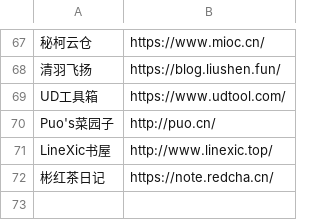
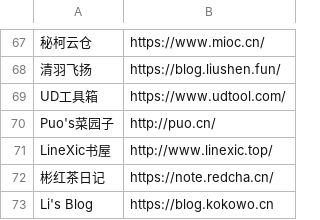
Before and after one commit to wulintang/check-flink, a CSV file: link.csv, drawn as a sheet; only a part is shown, gaps mark what is left out.

Commit message:
Update link.csv

```diff
--- a/link.csv
+++ b/link.csv
@@ -72 +72,2 @@ LineXic书屋,http://www.linexic.top/
 彬红茶日记,https://note.redcha.cn/
+Li's Blog,https://blog.kokowo.cn
```
